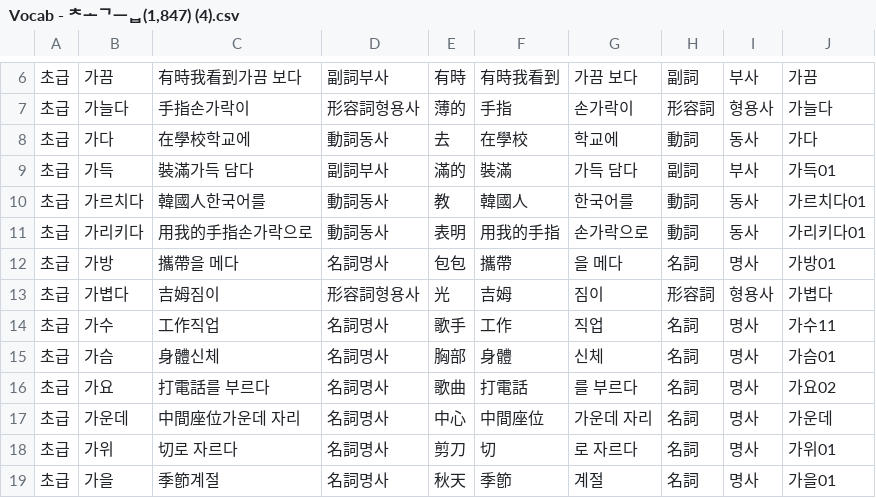
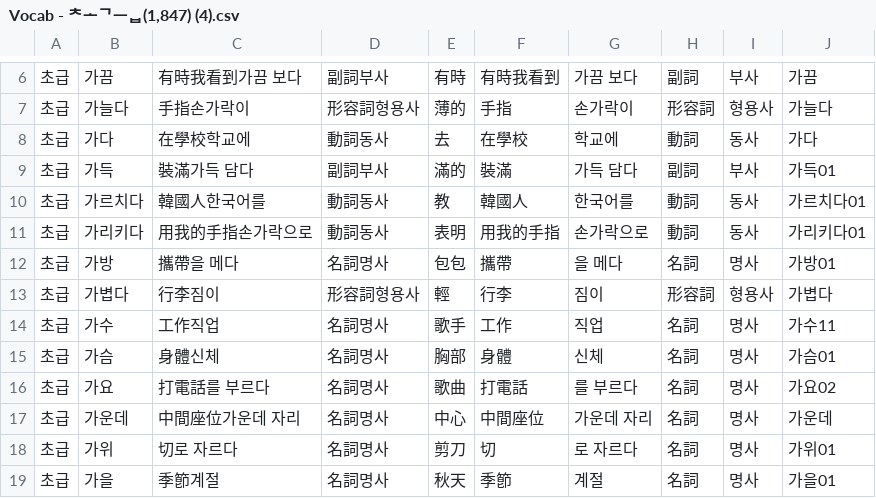
Before and after one commit to Baewoojakorlearners/Korean, a CSV file: Vocab - 초급(1,847) (4).csv, drawn as a sheet; only a part is shown, gaps mark what is left out.

Commit message:
Update Vocab - 초급(1,847) (4).csv

```diff
--- a/Vocab - 초급(1,847) (4).csv
+++ b/Vocab - 초급(1,847) (4).csv
@@ -12,3 +12,3 @@
 초급,가방,攜帶을 메다,名詞명사,包包,攜帶,을 메다,名詞,명사,가방01
-초급,가볍다,吉姆짐이,形容詞형용사,光,吉姆,짐이,形容詞,형용사,가볍다
+초급,가볍다,行李짐이,形容詞형용사,輕,行李,짐이,形容詞,형용사,가볍다
 초급,가수,工作직업,名詞명사,歌手,工作,직업,名詞,명사,가수11
```
